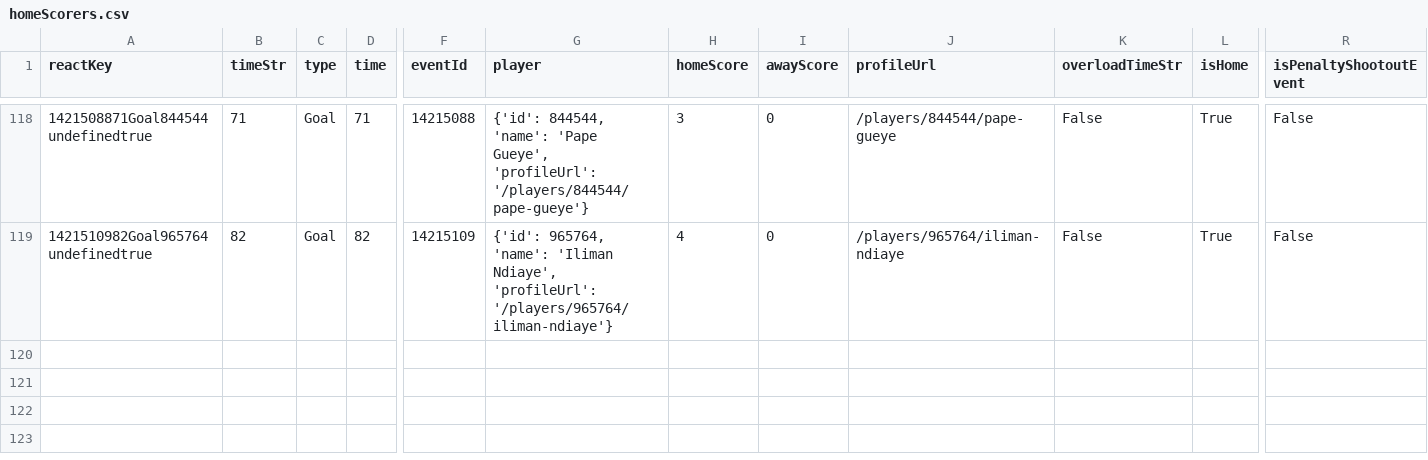
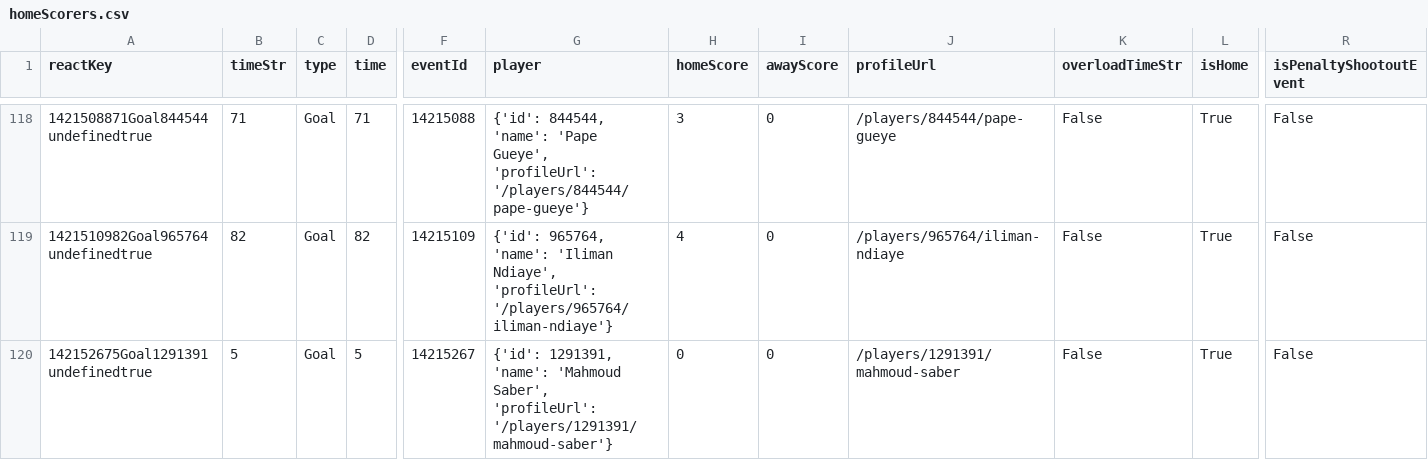
Before and after one commit to bolaxel/wcup26, a CSV file: goals/csv/homeScorers.csv, drawn as a sheet; only a part is shown, gaps mark what is left out; rows hold the shown columns only; the diff names each change by its address in the sheet, - before the commit and + after, or states it on an @@ line.

```diff
--- a/goals/csv/homeScorers.csv
+++ b/goals/csv/homeScorers.csv
+row 120: 142152675Goal1291391undefinedtrue | 5 | Goal | 5 | 14215267 | {'id': 1291391, 'name': 'Mahmoud Saber', 'profileUrl': '/players/1291391/mahmoud-saber'} | 0 | 0 | /players/1291391/mahmoud-saber | False | True | False
```
Also changed, not shown: goals/csv/awayScorers.csv, matchStats/csv/fotmob_match_stats.csv, 4 other files.
